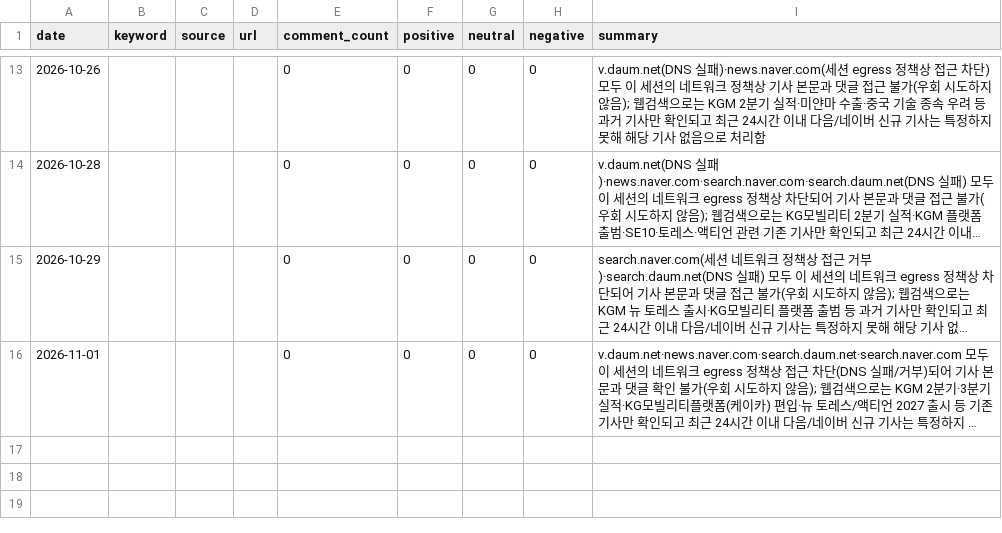
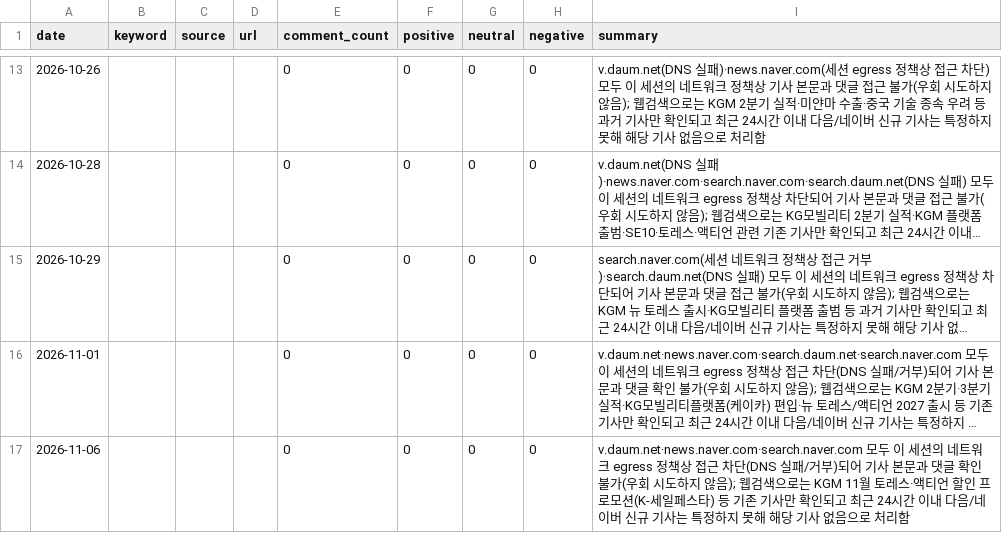
Before and after one commit to Pathfinder9901/MKT-Dashboard_pilot, a CSV file: community_monitor.csv, drawn as a sheet; only a part is shown, gaps mark what is left out; long unchanged cells end in …; the diff names each change by its address in the sheet, - before the commit and + after, or states it on an @@ line.

```diff
--- a/community_monitor.csv
+++ b/community_monitor.csv
+row 17: 2026-11-06 |  |  |  | 0 | 0 | 0 | 0 | v.daum.net·news.naver.com·search.naver.com 모두 이 세션의 네트워크 egress 정책상 접근 차단(DNS 실패/거부)되어 기사 본문과 댓글 확인 불가(우회 시도하지 않음); 웹검색으로는 KGM 11월 토레스·액티언 할인 프로모션(K-세일페스타) 등 기존 기사만 확인되고 최근 24시간 이내 다음/네이버 신규 기사는 특정하지 못해 해당 기사 없음으로 처리함
```
